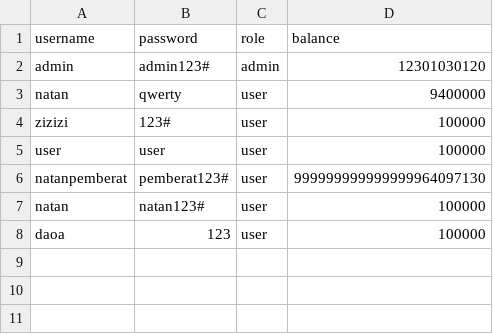
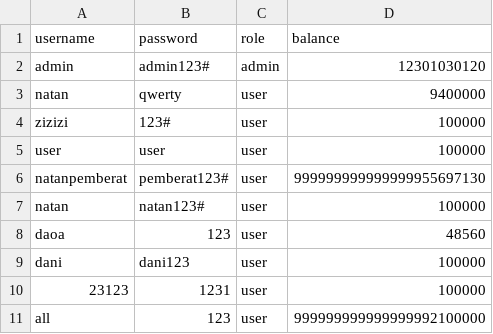
Before and after one commit to PA-DDP-Kelompok-10/PA-DDP, a CSV file: accounts.csv, drawn as a sheet.

```diff
--- a/accounts.csv
+++ b/accounts.csv
@@ -5,4 +5,7 @@ zizizi,123#,user,100000
 user,user,user,100000
-natanpemberat,pemberat123#,user,999999999999999964097130
+natanpemberat,pemberat123#,user,999999999999999955697130
 natan,natan123#,user,100000
-daoa,123,user,100000
+daoa,123,   user,48560
+dani,dani123,user,100000
+23123,1231,user,100000
+all,123,user,999999999999999992100000
```
Also changed, not shown: 3 other files.
